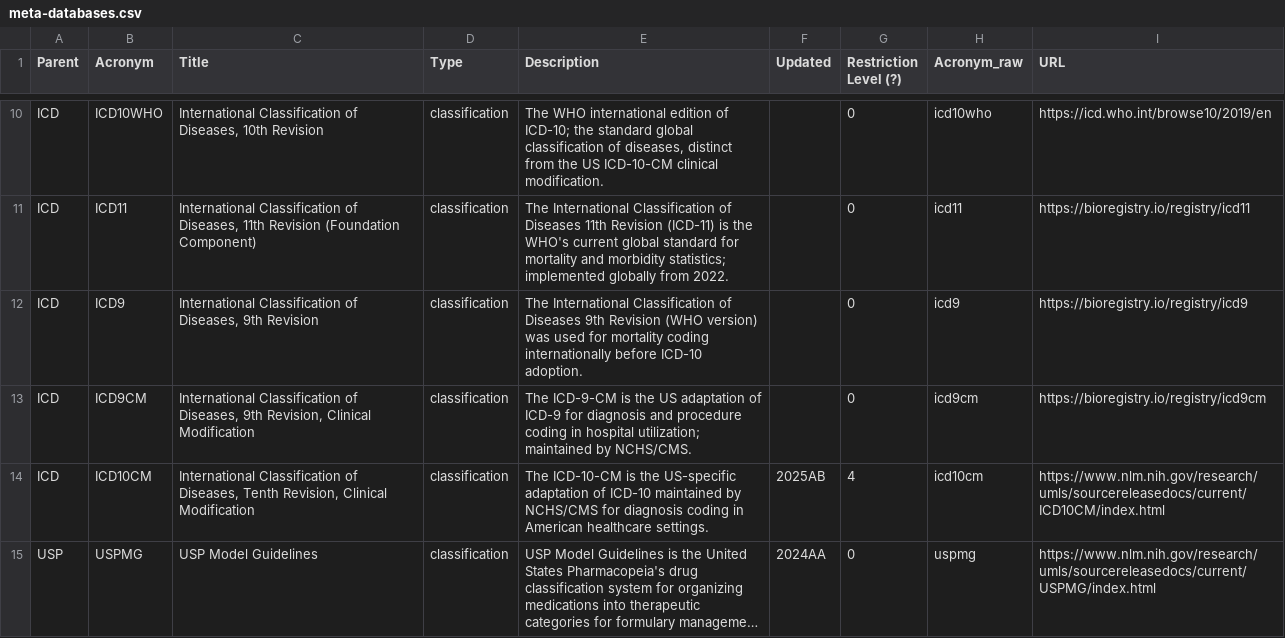
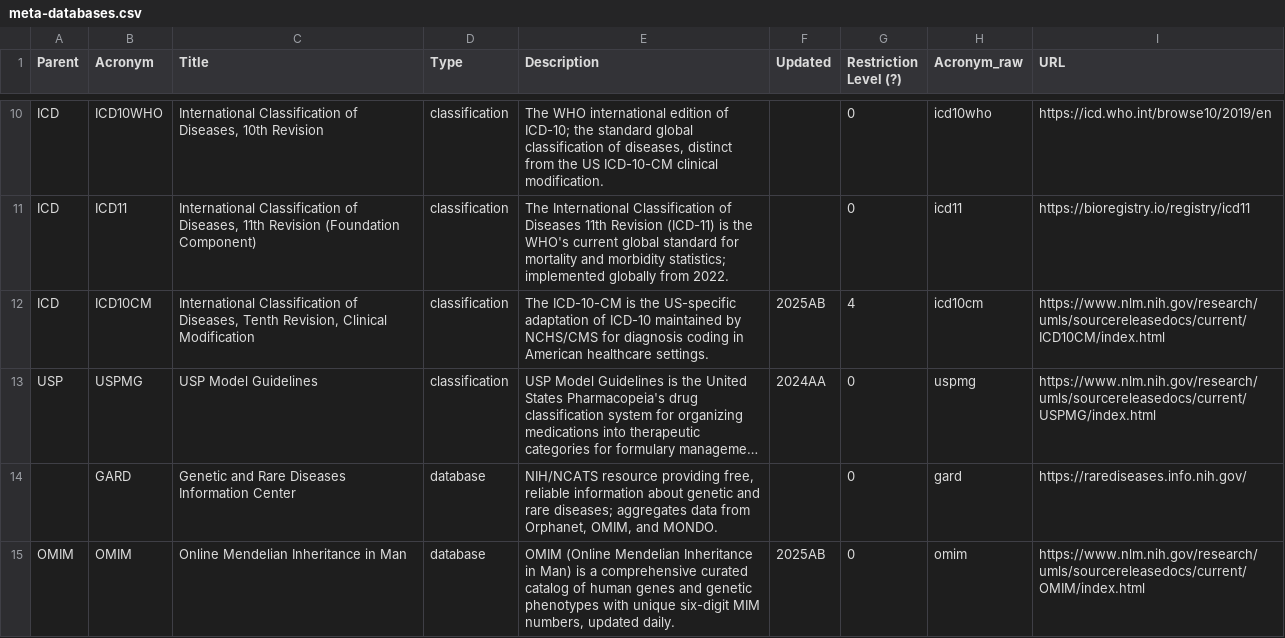
Before and after one commit to KrishnaTO/ARI, a CSV file: data/3-meta-database-sources/meta-databases.csv, drawn as a sheet; only a part is shown, gaps mark what is left out; the shorter side is filled out with more unchanged rows; long unchanged cells end in …; the diff names each change by its address in the sheet, - before the commit and + after, or states it on an @@ line.

```diff
--- a/data/3-meta-database-sources/meta-databases.csv
+++ b/data/3-meta-database-sources/meta-databases.csv
-row 12: ICD | ICD9 | International Classification of Diseases, 9th Revision | classification | The International Classification of Diseases 9th Revision (WHO version) was used for mortality coding internationally before ICD-10 adoption. |  | 0 | icd9 | https://bioregistry.io/registry/icd9
-row 13: ICD | ICD9CM | International Classification of Diseases, 9th Revision, Clinical Modification | classification | The ICD-9-CM is the US adaptation of ICD-9 for diagnosis and procedure coding in hospital utilization; maintained by NCHS/CMS. |  | 0 | icd9cm | https://bioregistry.io/registry/icd9cm
```
Also changed, not shown: 3 other files.
